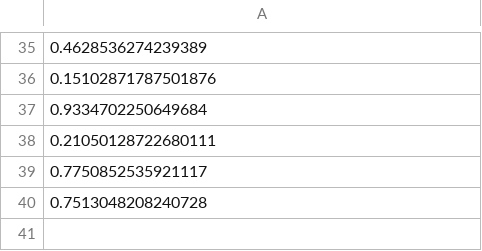
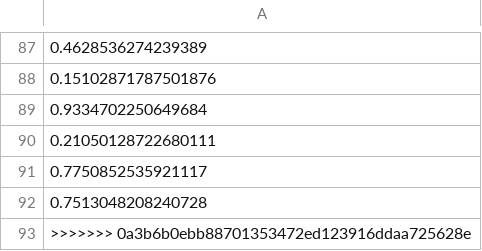
Before and after one commit to ZEKE320/shap-authorship-analysis-demo, a CSV file: dump/dataset/liyanage_vijini_2022/ans_pred_prob.csv, drawn as a sheet; only a part is shown, gaps mark what is left out; the diff covers the shown part only; the diff names each change by its address in the sheet, - before the commit and + after, or states it on an @@ line.

```diff
--- a/dump/dataset/liyanage_vijini_2022/ans_pred_prob.csv
+++ b/dump/dataset/liyanage_vijini_2022/ans_pred_prob.csv
+row 93: >>>>>>> 0a3b6b0ebb88701353472ed123916ddaa725628e
```
Also changed, not shown: 52 added rows elsewhere in this file, dump/dataset/inaugural/ans_pred.csv, dump/dataset/inaugural/ans_pred_prob.csv, 39 other files.
